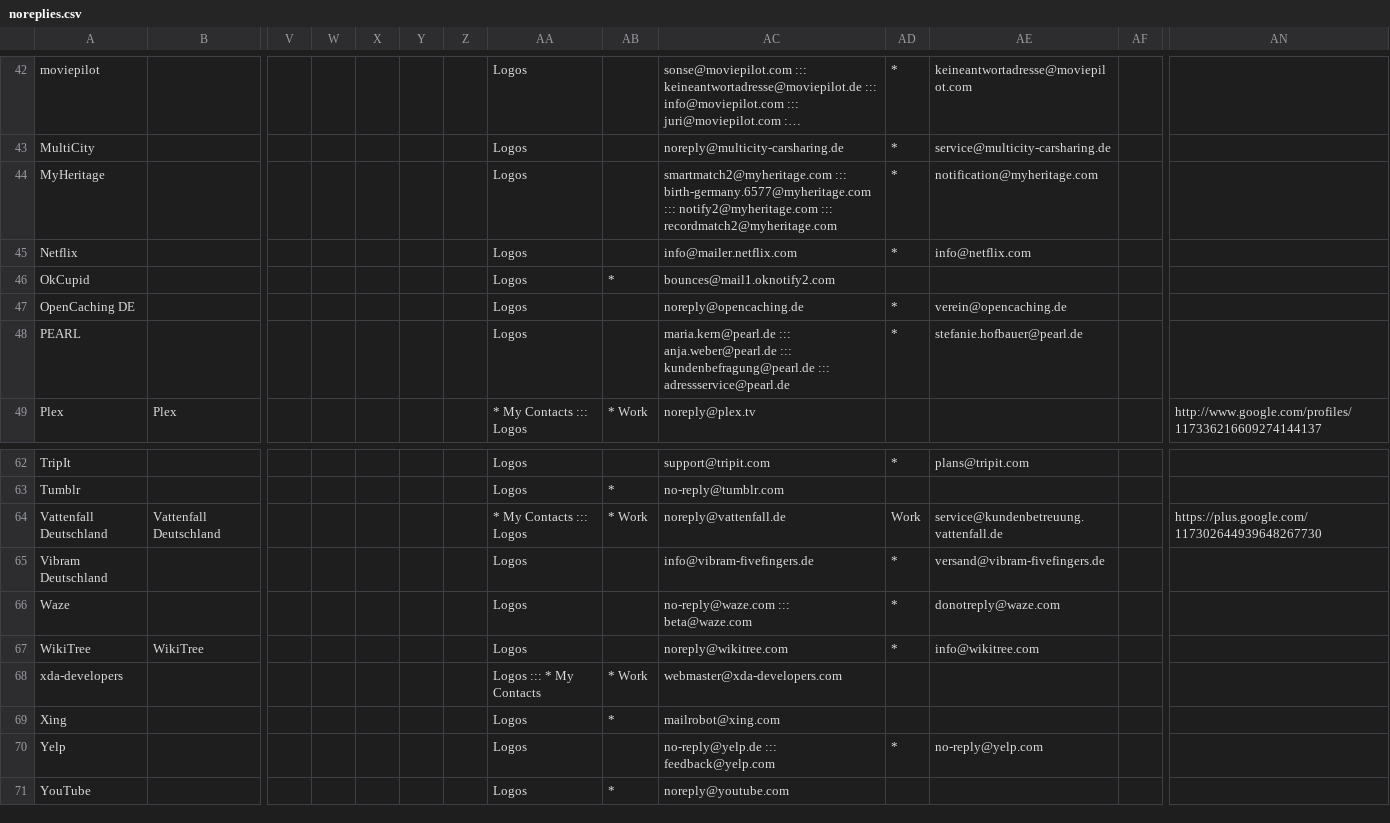
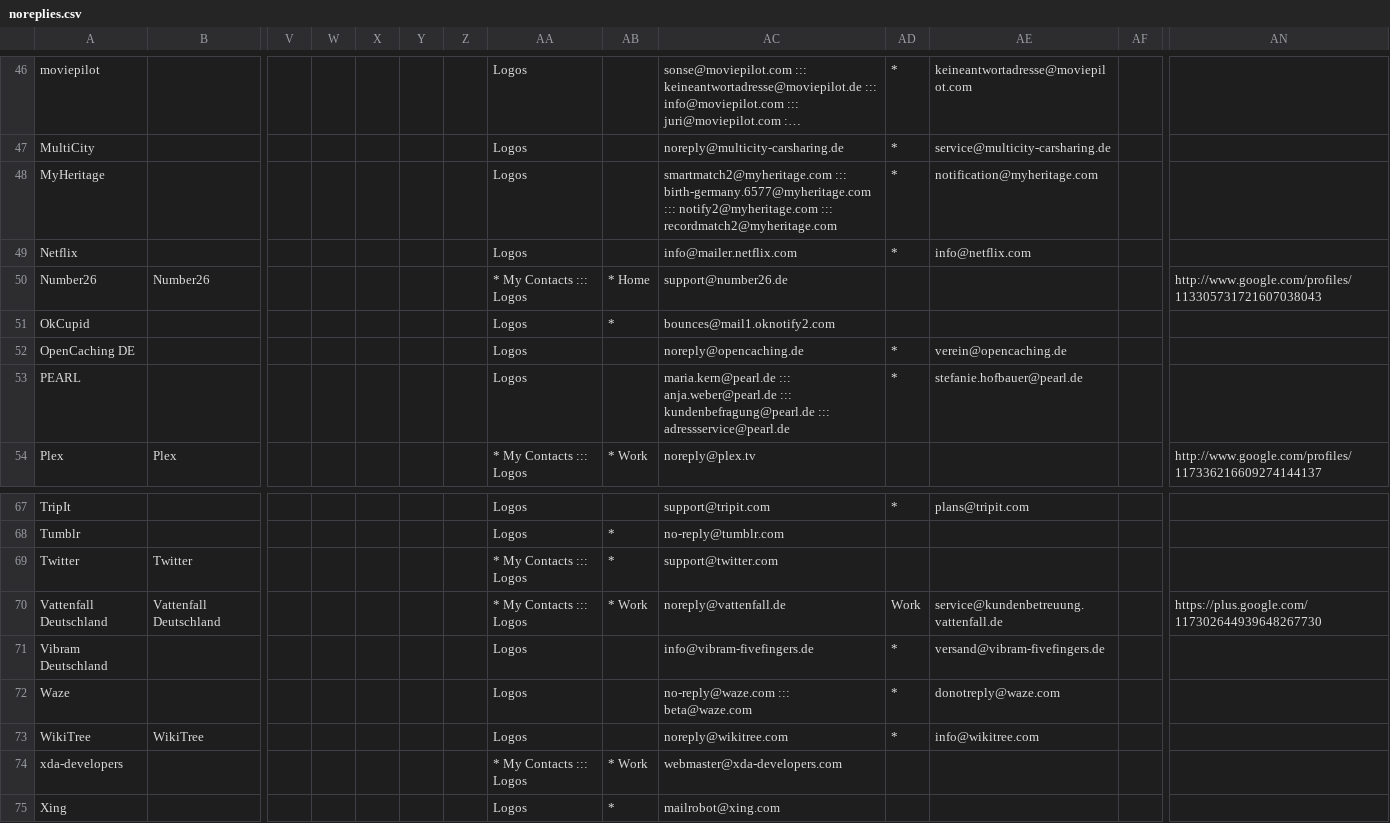
Before and after one commit to mbirth/contacts-logos, a CSV file: noreplies.csv, drawn as a sheet; only a part is shown, gaps mark what is left out; the shorter side is filled out with more unchanged rows; long unchanged cells end in …; addresses are those after the commit; rows hold the shown columns only; the diff covers the shown part only; the diff names each change by its address in the sheet, - before the commit and + after, or states it on an @@ line.

Commit message:
Added BlackBerry, Twitter, Disqus, OpenHub (ohloh) and Number26.

```diff
--- a/noreplies.csv
+++ b/noreplies.csv
+row 50: Number26 | Number26 |  |  |  |  |  | * My Contacts ::: Logos | * Home | support@number26.de |  |  |  | http://www.google.com/profiles/113305731721607038043
+row 69: Twitter | Twitter |  |  |  |  |  | * My Contacts ::: Logos | * | support@twitter.com
-AA74: Logos ::: * My Contacts
+AA74: * My Contacts ::: Logos
```
Also changed, not shown: 4 added rows and 16 edited cells elsewhere in this file, 6 other files.
